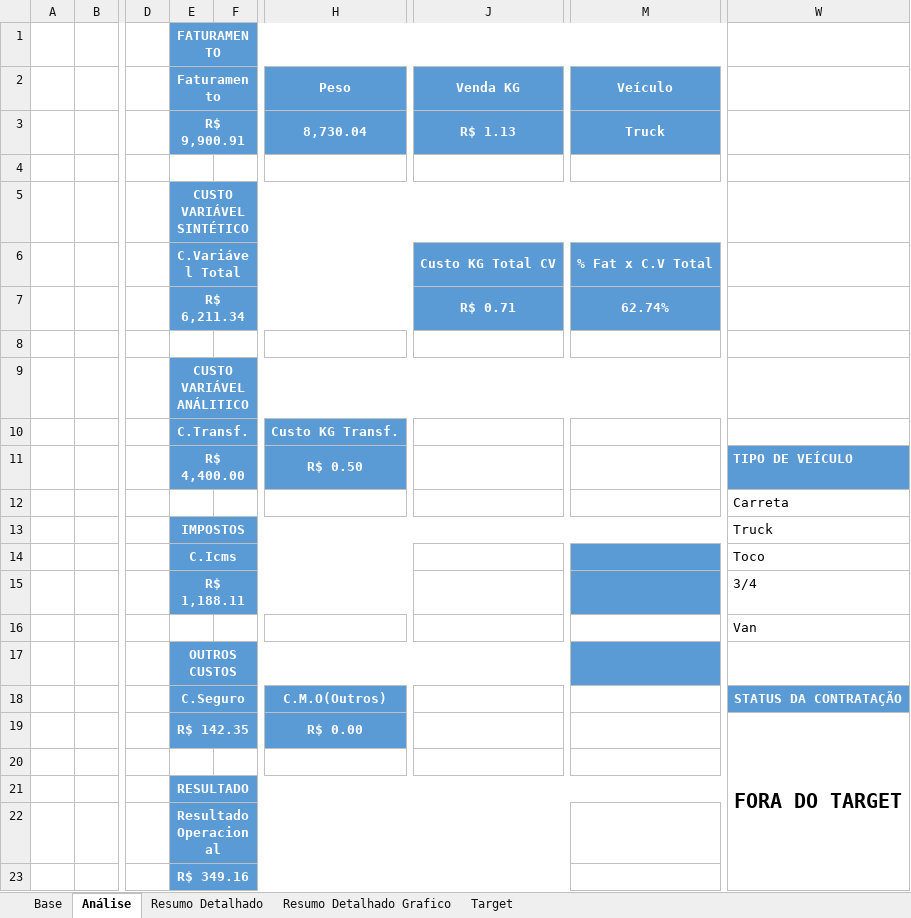
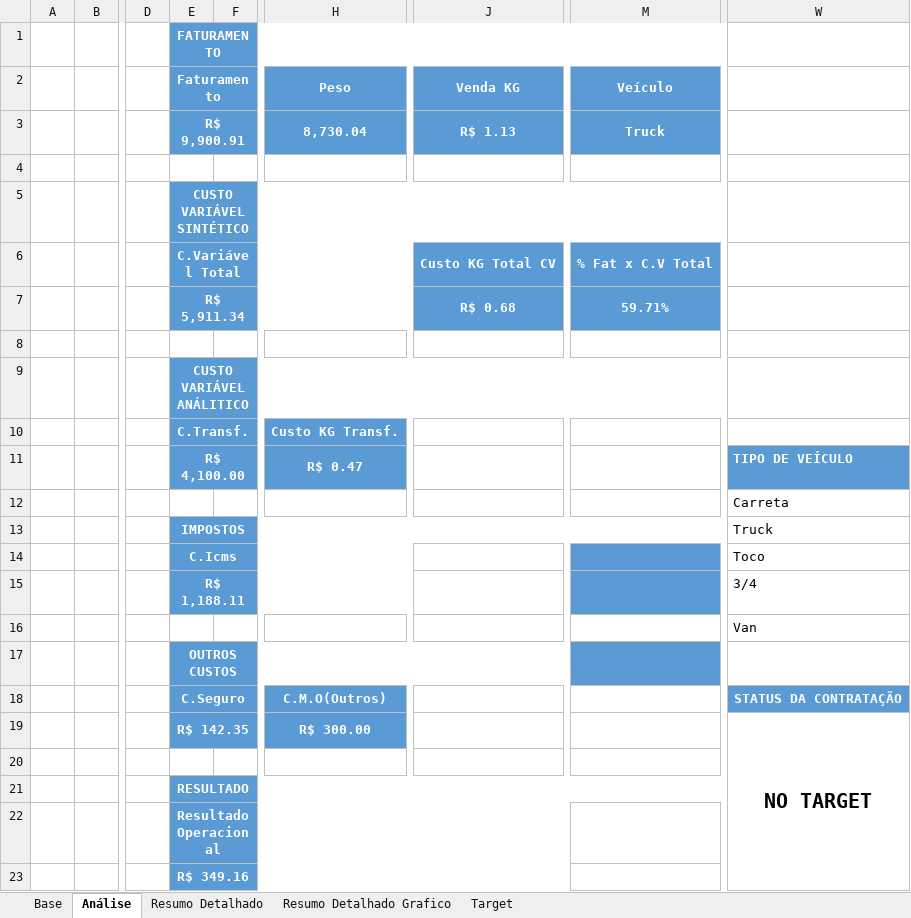
Before and after one commit to joaopedro850/analise-terceiros-portoex, an Excel workbook: docs/excels/Analise_RAFAEL_21092026.xlsx, sheet Análise, drawn as a sheet; only a part is shown, gaps mark what is left out; values as stored, in another font and other column widths than the file's, no borders; charts and pictures and conditional formats not drawn; the diff names each change by its address in the sheet, - before the commit and + after, or states it on an @@ line.

Commit message:
Fix RAFAEL 21/09 - c_transf=4100 cmo_outros=300

```diff
--- a/docs/excels/Analise_RAFAEL_21092026.xlsx (sheet Análise)
+++ b/docs/excels/Analise_RAFAEL_21092026.xlsx (sheet Análise)
-E7 (Faturamento): R$ 6,211.34
+E7 (Faturamento): R$ 5,911.34
-J7 (Venda KG): R$ 0.71
+J7 (Venda KG): R$ 0.68
-M7 (Veículo): 62.74%
+M7 (Veículo): 59.71%
-E11 (Faturamento): R$ 4,400.00
+E11 (Faturamento): R$ 4,100.00
-H11 (Peso): R$ 0.50
+H11 (Peso): R$ 0.47
-H19 (Peso): R$ 0.00
+H19 (Peso): R$ 300.00
-W19: FORA DO TARGET
+W19: NO TARGET
```
Also changed, not shown: 1 other file.
